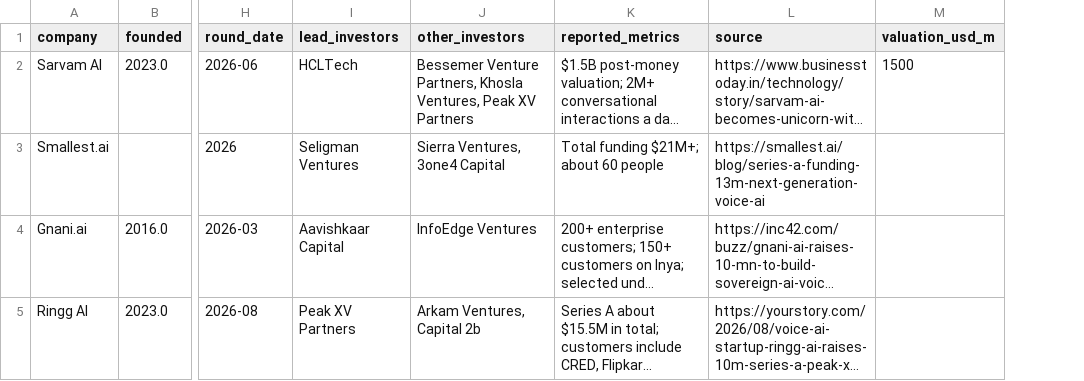
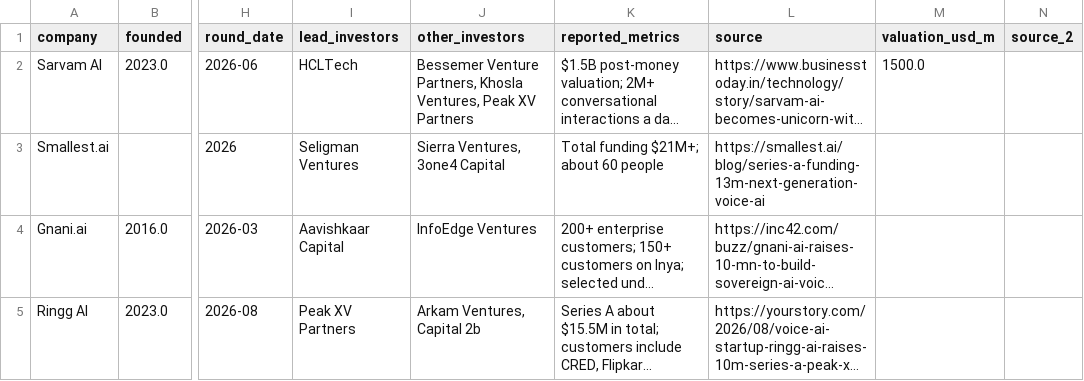
Before and after one commit to adityaaviero47/india-voice-ai-market-map, a CSV file: data/companies.csv, drawn as a sheet; only a part is shown, gaps mark what is left out; long unchanged cells end in …; the diff covers the shown part only; the diff names each change by its address in the sheet, - before the commit and + after, or states it on an @@ line.

Commit message:
Add files via upload

```diff
--- a/data/companies.csv
+++ b/data/companies.csv
+column N (source_2), empty
-M2 (valuation_usd_m): 1500
+M2 (valuation_usd_m): 1500.0
```
Also changed, not shown: 4 edited cells elsewhere in this file.
